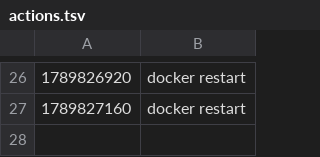
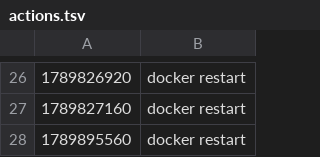
Before and after one commit to TarunFirodiya/jumbo-vps-backup, a TSV file: scripts/jops/twenty-incidents/actions.tsv, drawn as a sheet; only a part is shown, gaps mark what is left out; the diff names each change by its address in the sheet, - before the commit and + after, or states it on an @@ line.

```diff
--- a/scripts/jops/twenty-incidents/actions.tsv
+++ b/scripts/jops/twenty-incidents/actions.tsv
+row 28: 1789895560 | docker restart
```
Also changed, not shown: 9 other files.
